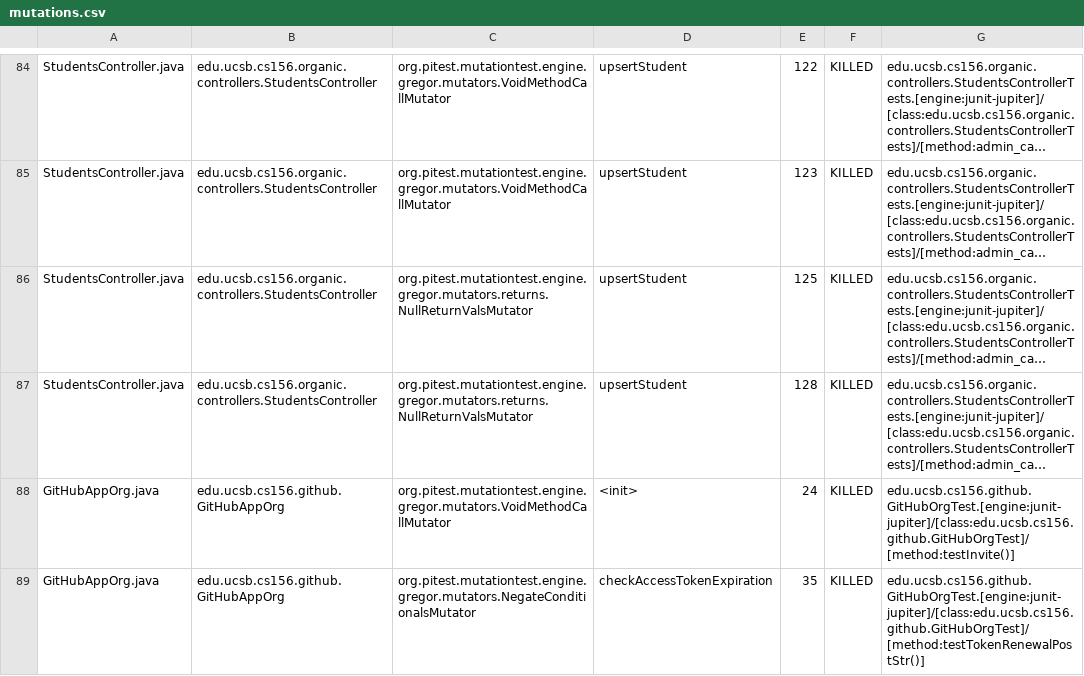
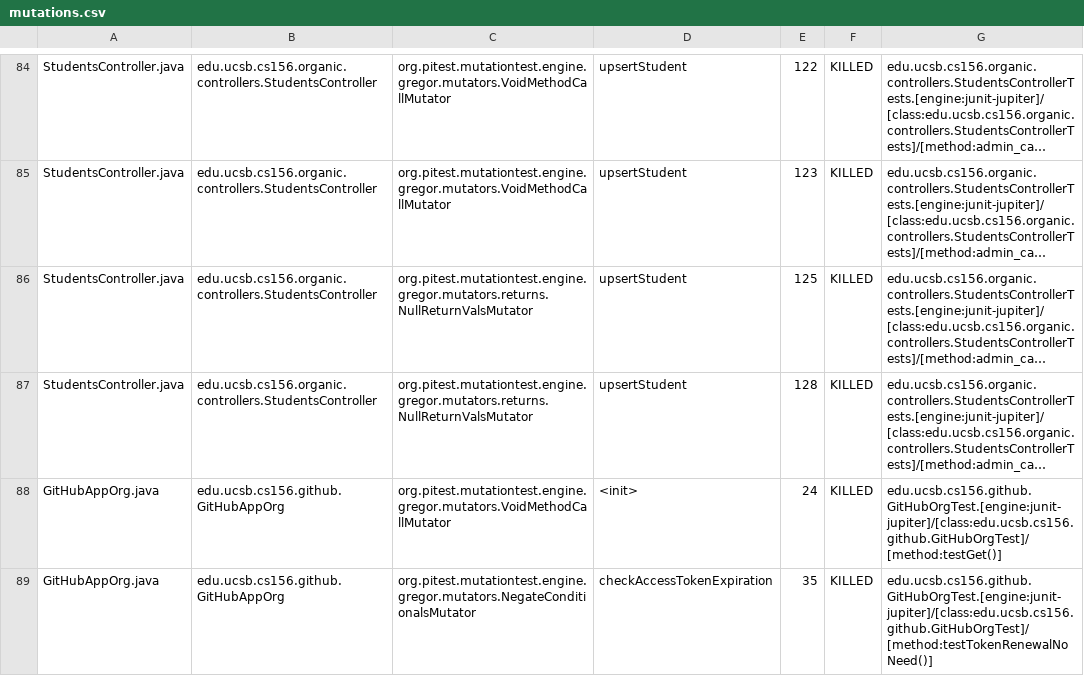
Before and after one commit to ucsb-cs156-s24/proj-organic-s24-5pm-3, a CSV file: prs/71/pitest/mutations.csv, drawn as a sheet; only a part is shown, gaps mark what is left out; long unchanged cells end in …; the diff covers the shown part only; the diff names each change by its address in the sheet, - before the commit and + after, or states it on an @@ line.

Commit message:
Deploying to gh-pages from @ ucsb-cs156-s24/proj-organic-s24-5pm-3@b7230815b31b2723af26821ff9b18ba67b4b292b 🚀

```diff
--- a/prs/71/pitest/mutations.csv
+++ b/prs/71/pitest/mutations.csv
-G88: edu.ucsb.cs156.github.GitHubOrgTest.[engine:junit-jupiter]/[class:edu.ucsb.cs156.github.GitHubOrgTest]/[method:testInvite()]
+G88: edu.ucsb.cs156.github.GitHubOrgTest.[engine:junit-jupiter]/[class:edu.ucsb.cs156.github.GitHubOrgTest]/[method:testGet()]
-G89: edu.ucsb.cs156.github.GitHubOrgTest.[engine:junit-jupiter]/[class:edu.ucsb.cs156.github.GitHubOrgTest]/[method:testTokenRenewalPostStr()]
+G89: edu.ucsb.cs156.github.GitHubOrgTest.[engine:junit-jupiter]/[class:edu.ucsb.cs156.github.GitHubOrgTest]/[method:testTokenRenewalNoNeed()]
```
Also changed, not shown: 17 edited cells elsewhere in this file, 21 other files.
